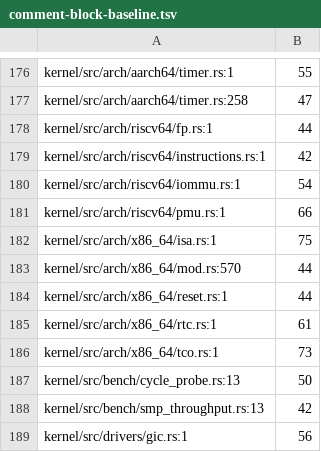
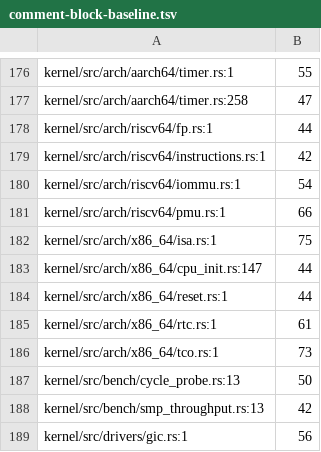
Before and after one commit to calef/nife, a TSV file: design/comment-block-baseline.tsv, drawn as a sheet; only a part is shown, gaps mark what is left out.

```diff
--- a/design/comment-block-baseline.tsv
+++ b/design/comment-block-baseline.tsv
@@ -182,3 +182,3 @@ kernel/src/arch/riscv64/pmu.rs:1	66
 kernel/src/arch/x86_64/isa.rs:1	75
-kernel/src/arch/x86_64/mod.rs:570	44
+kernel/src/arch/x86_64/cpu_init.rs:147	44
 kernel/src/arch/x86_64/reset.rs:1	44
```
